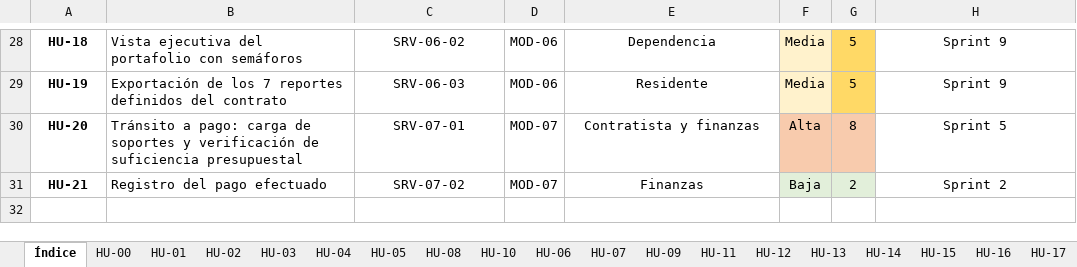
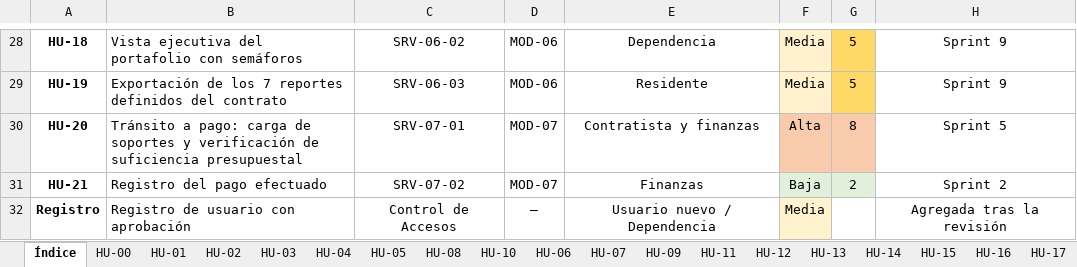
Before and after one commit to TheMike54/FEPI-PROYECTO, an Excel workbook: docs/Historias_Usuario.xlsx, sheet Índice, drawn as a sheet; only a part is shown, gaps mark what is left out; values as stored, in another font and other column widths than the file's, no borders; the diff names each change by its address in the sheet, - before the commit and + after, or states it on an @@ line.

```diff
--- a/docs/Historias_Usuario.xlsx (sheet Índice)
+++ b/docs/Historias_Usuario.xlsx (sheet Índice)
+row 32: Registro | Registro de usuario con aprobación | Control de Accesos | — | Usuario nuevo / Dependencia | Media |  | Agregada tras la revisión
```
Also changed, not shown: other sheet tabs.
